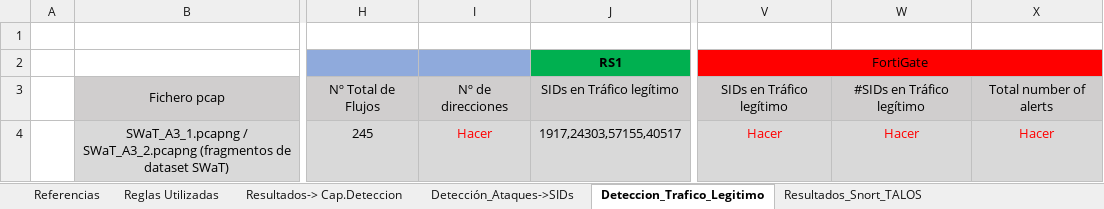
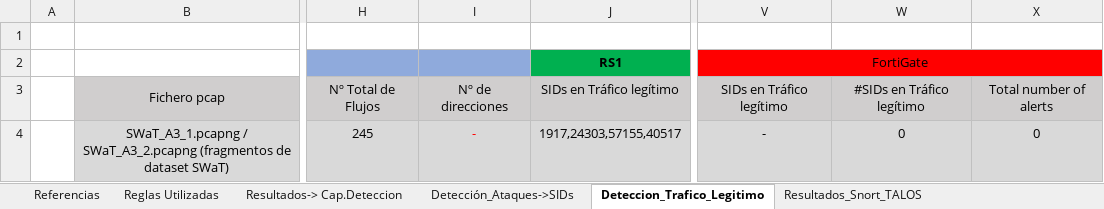
Before and after one commit to AmelendezC/TFG_ICS_ANDRES_MELENDEZ, an Excel workbook: Analisis Detecciones/Detecciones.xlsx, sheet Deteccion_Trafico_Legitimo, drawn as a sheet; only a part is shown, gaps mark what is left out; values as stored, in another font and other column widths than the file's, no borders; the diff names each change by its address in the sheet, - before the commit and + after, or states it on an @@ line.

```diff
--- a/Analisis Detecciones/Detecciones.xlsx (sheet Deteccion_Trafico_Legitimo)
+++ b/Analisis Detecciones/Detecciones.xlsx (sheet Deteccion_Trafico_Legitimo)
-I4: Hacer
+I4: -
-V4: Hacer
+V4: -
-V4:X4 text colour: #FF0000
+V4:X4 text colour: black
-W4: Hacer
+W4: 0
-X4: Hacer
+X4: 0
```
Also changed, not shown: sheet Detección_Ataques->SIDs, sheet Resultados-> Cap.Deteccion, sheet Reglas Utilizadas, sheet Resultados_Detecciones_Conjunto, other sheet tabs, formulas that keep their value, charts or pictures.
